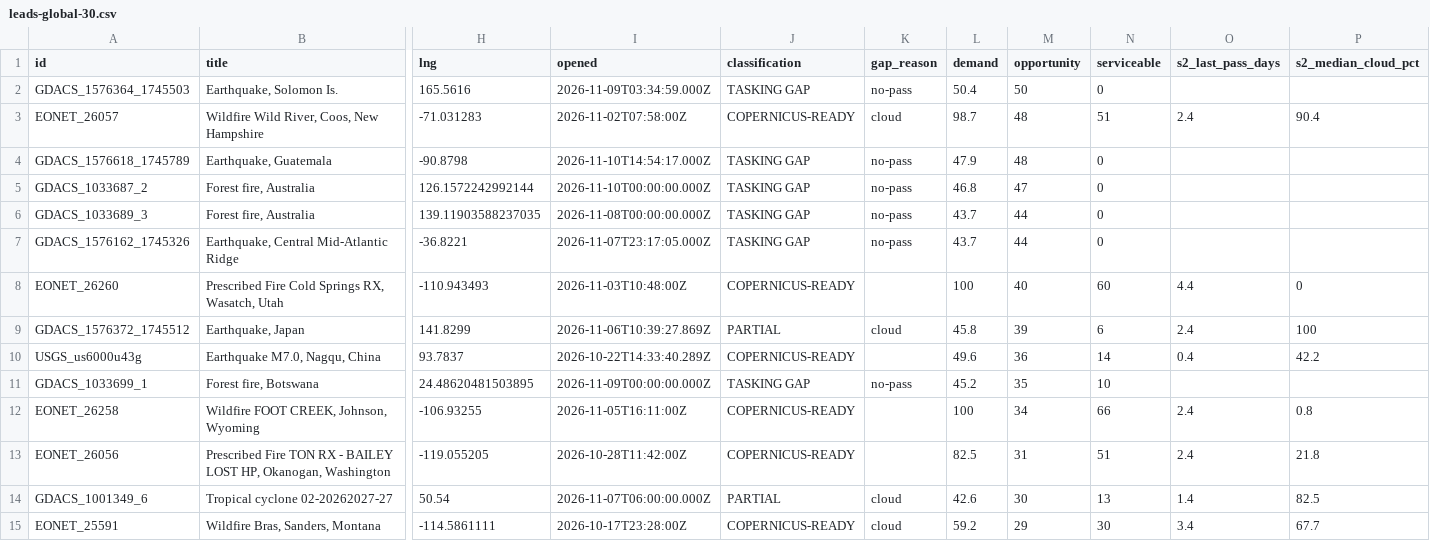
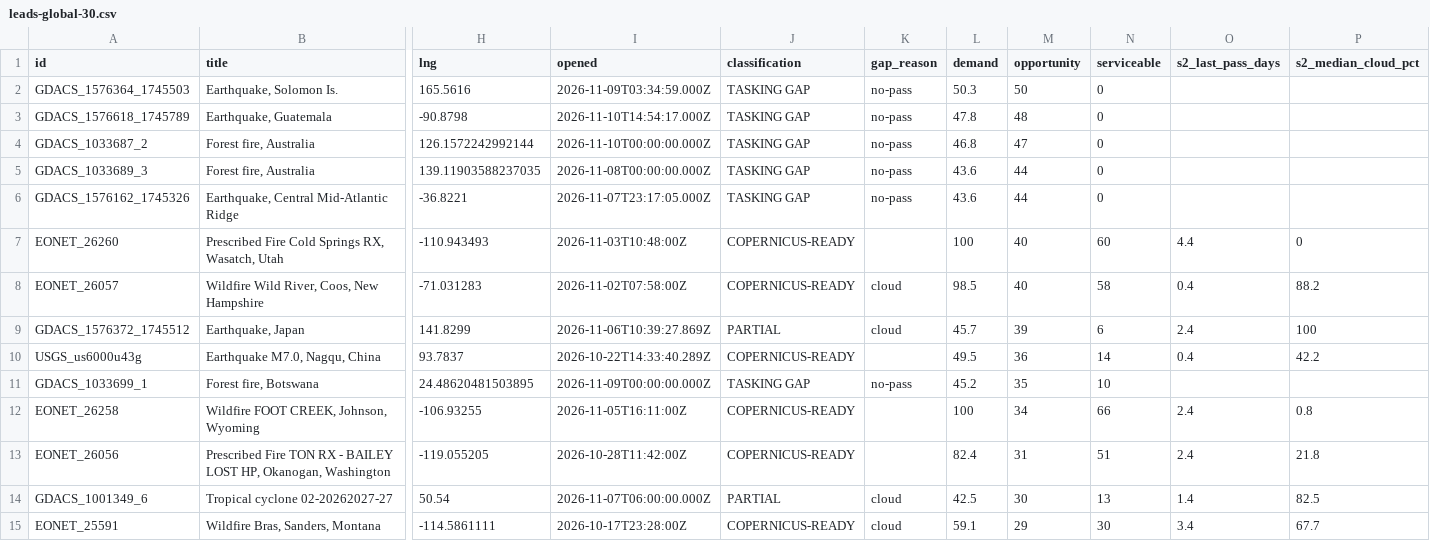
Before and after one commit to dchichorro/terrasignal, a CSV file: public/data/leads-global-30.csv, drawn as a sheet; only a part is shown, gaps mark what is left out; removed rows and columns are numbered as before the commit, all else as after; rows hold the shown columns only; the diff covers the shown part only; the diff names each change by its address in the sheet, - before the commit and + after, or states it on an @@ line.

```diff
--- a/public/data/leads-global-30.csv
+++ b/public/data/leads-global-30.csv
-L2 (demand): 50.4
+L2 (demand): 50.3
-row 3: EONET_26057 | Wildfire Wild River, Coos, New Hampshire | -71.031283 | 2026-11-02T07:58:00Z | COPERNICUS-READY | cloud | 98.7 | 48 | 51 | 2.4 | 90.4
-L3 (demand): 47.9
+L3 (demand): 47.8
-L5:L6 (demand): 43.7
+L5:L6 (demand): 43.6
+row 8: EONET_26057 | Wildfire Wild River, Coos, New Hampshire | -71.031283 | 2026-11-02T07:58:00Z | COPERNICUS-READY | cloud | 98.5 | 40 | 58 | 0.4 | 88.2
-L9 (demand): 45.8
+L9 (demand): 45.7
-L10 (demand): 49.6
+L10 (demand): 49.5
-L13 (demand): 82.5
+L13 (demand): 82.4
-L14 (demand): 42.6
+L14 (demand): 42.5
-L15 (demand): 59.2
+L15 (demand): 59.1
```
Also changed, not shown: 2 added rows, 2 removed rows and 12 edited cells elsewhere in this file, public/data/leads-eu-30.csv, public/data/leads-eu-45.csv, 10 other files.
